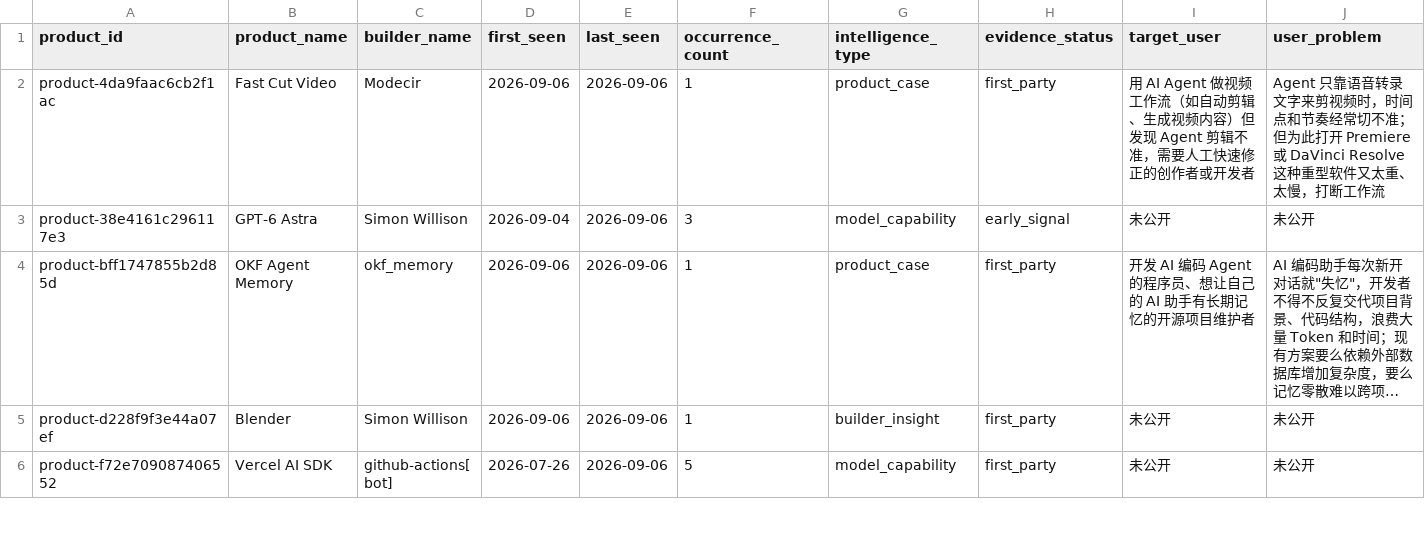
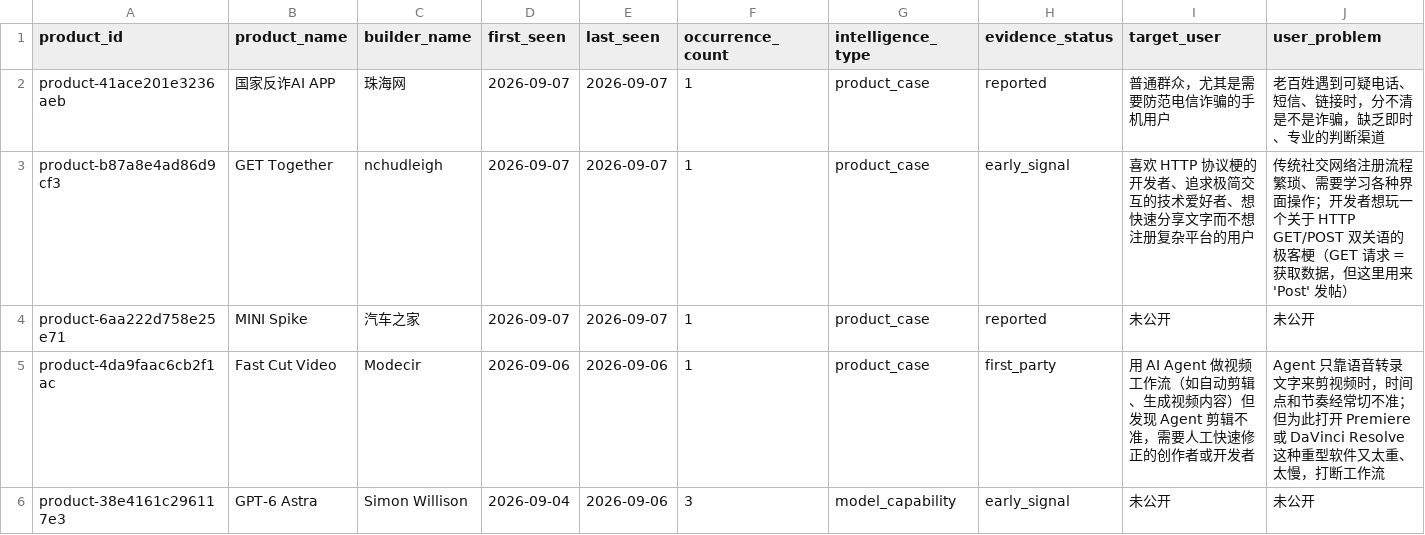
Before and after one commit to Hank-Hee/News-Notification, a CSV file: data/product-intelligence.csv, drawn as a sheet; only a part is shown; the shorter side is filled out with more unchanged rows; long unchanged cells end in …; rows hold the shown columns only; the diff names each change by its address in the sheet, - before the commit and + after, or states it on an @@ line.

```diff
--- a/data/product-intelligence.csv
+++ b/data/product-intelligence.csv
+row 2: product-41ace201e3236aeb | 国家反诈AI APP | 珠海网 | 2026-09-07 | 2026-09-07 | 1 | product_case | reported | 普通群众，尤其是需要防范电信诈骗的手机用户 | 老百姓遇到可疑电话、短信、链接时，分不清是不是诈骗，缺乏即时、专业的判断渠道
+row 3: product-b87a8e4ad86d9cf3 | GET Together | nchudleigh | 2026-09-07 | 2026-09-07 | 1 | product_case | early_signal | 喜欢 HTTP 协议梗的开发者、追求极简交互的技术爱好者、想快速分享文字而不想注册复杂平台的用户 | 传统社交网络注册流程繁琐、需要学习各种界面操作；开发者想玩一个关于 HTTP GET/POST 双关语的极客梗（GET 请求 = 获取数据，但这里用来 'Post' 发帖）
+row 4: product-6aa222d758e25e71 | MINI Spike | 汽车之家 | 2026-09-07 | 2026-09-07 | 1 | product_case | reported | 未公开 | 未公开
```
Also changed, not shown: 4 other files.
